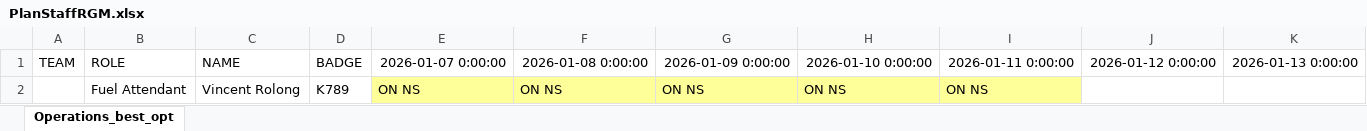
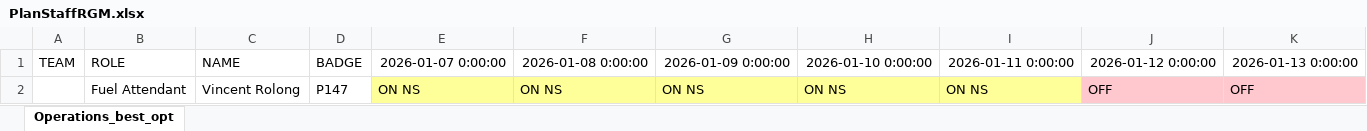
Before and after one commit to joseggch15/inboundoutbound, an Excel workbook: PlanStaffRGM.xlsx, sheet Operations_best_opt, drawn as a sheet; only a part is shown; values as stored, in another font and other column widths than the file's, no borders; removed rows and columns are numbered as before the commit, all else as after; rows hold the shown columns only; the diff names each change by its address in the sheet, - before the commit and + after, or states it on an @@ line.

```diff
--- a/PlanStaffRGM.xlsx (sheet Operations_best_opt)
+++ b/PlanStaffRGM.xlsx (sheet Operations_best_opt)
-row 2:  | Fuel Attendant | Vincent Rolong | K789 | ON NS | ON NS | ON NS | ON NS | ON NS
+row 2:  | Fuel Attendant | Vincent Rolong | P147 | ON NS | ON NS | ON NS | ON NS | ON NS | OFF | OFF
```
Also changed, not shown: PlanStaffNewmont.xlsx, 2 other files.
